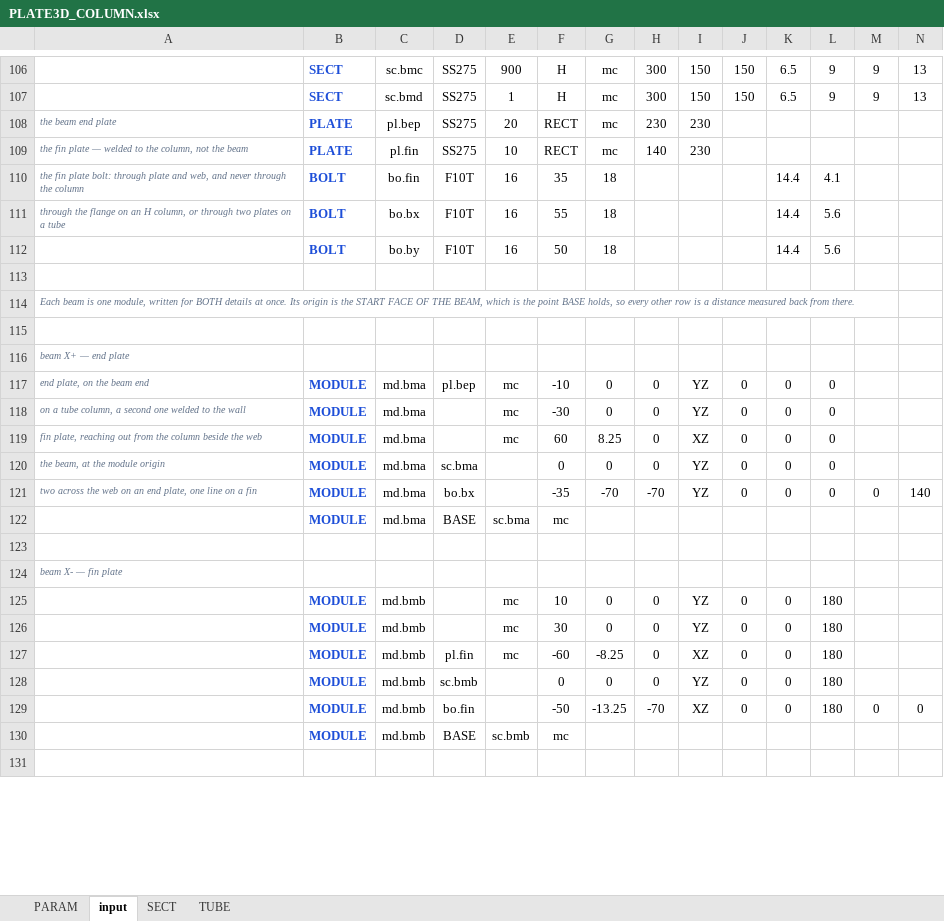
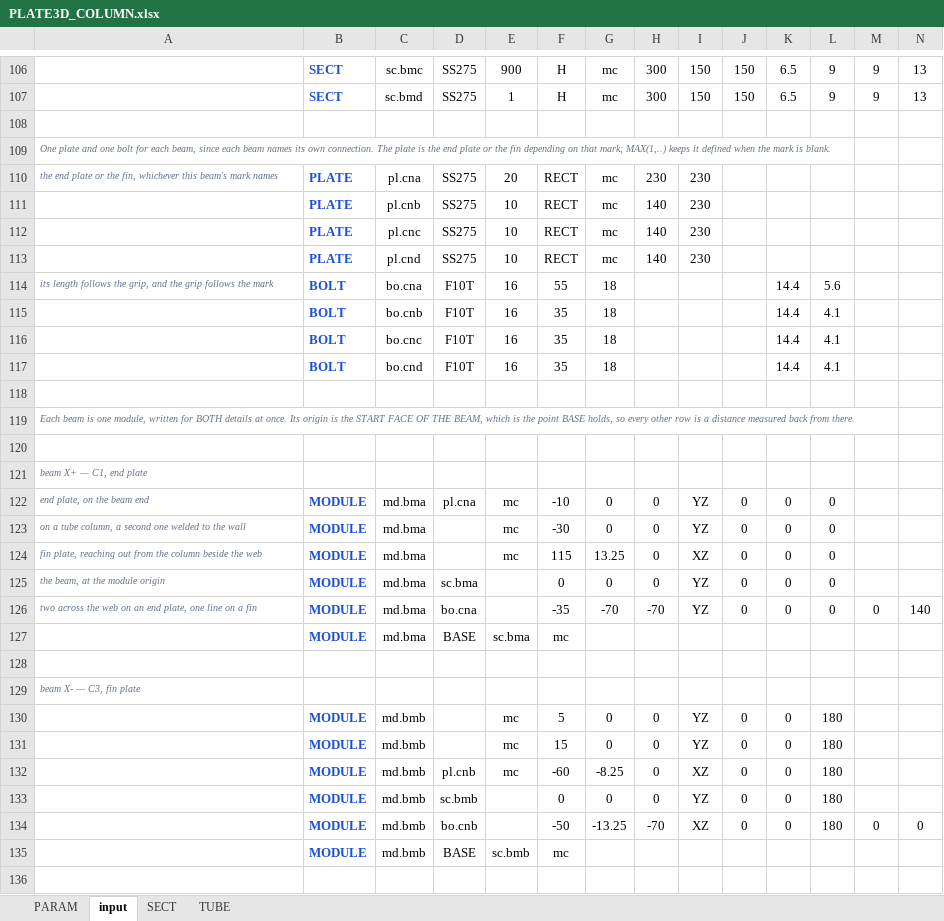
Before and after one commit to macroBIM/macroBIM, an Excel workbook: plate3d/PLATE3D_COLUMN.xlsx, sheet input, drawn as a sheet; only a part is shown, gaps mark what is left out; values as stored, in another font and other column widths than the file's, no borders; addresses are those after the commit; rows hold the shown columns only; the diff covers the shown part only; the diff names each change by its address in the sheet, - before the commit and + after, or states it on an @@ line.

```diff
--- a/plate3d/PLATE3D_COLUMN.xlsx (sheet input)
+++ b/plate3d/PLATE3D_COLUMN.xlsx (sheet input)
+row 108: (empty)
+row 109: One plate and one bolt for each beam, since each beam names its own connection. The plate is the end plate or the fin depending on that mark; MAX(1,..) keeps it defined when the mark is blank.
-A110: the beam end plate
+A110: the end plate or the fin, whichever this beam's mark names
-C110: pl.bep
+C110: pl.cna
-A111: the fin plate — welded to the column, not the beam
+A111: (empty)
-C111: pl.fin
+C111: pl.cnb
+row 112:  | PLATE | pl.cnc | SS275 | 10 | RECT | mc | 140 | 230
+row 113:  | PLATE | pl.cnd | SS275 | 10 | RECT | mc | 140 | 230
+row 114: its length follows the grip, and the grip follows the mark | BOLT | bo.cna | F10T | 16 | 55 | 18 |  |  |  | 14.4 | 5.6
-A115: the fin plate bolt: through plate and web, and never through the column
+A115: (empty)
-C115: bo.fin
+C115: bo.cnb
-A116: through the flange on an H column, or through two plates on a tube
+A116: (empty)
-C116: bo.bx
+C116: bo.cnc
-F116: 55
+F116: 35
-L116:L117: 5.6
+L116:L117: 4.1
-C117: bo.by
+C117: bo.cnd
-F117: 50
+F117: 35
-A121: beam X+ — end plate
+A121: beam X+ — C1, end plate
-D122: pl.bep
+D122: pl.cna
-F124: 60
+F124: 115
-G124: 8.25
+G124: 13.25
-D126: bo.bx
+D126: bo.cna
-A129: beam X- — fin plate
+A129: beam X- — C3, fin plate
-F130: 10
+F130: 5
-F131: 30
+F131: 15
-D132: pl.fin
+D132: pl.cnb
-D134: bo.fin
+D134: bo.cnb
```
Also changed, not shown: 7 edited cells elsewhere in this sheet, sheet PARAM, formulas that keep their value, 1 other file.
